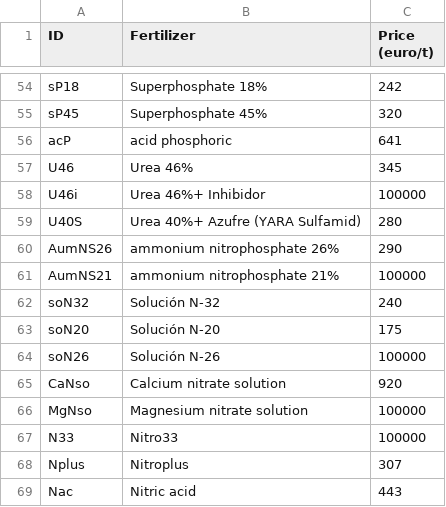
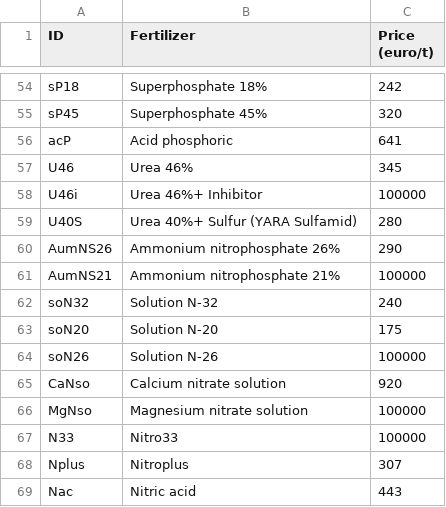
Before and after one commit to tsig-idr/navigator-tool, a CSV file: public/csv/F3/Fertilizers.csv, drawn as a sheet; only a part is shown, gaps mark what is left out.

```diff
--- a/public/csv/F3/Fertilizers.csv
+++ b/public/csv/F3/Fertilizers.csv
@@ -55,11 +55,11 @@ sP18;Superphosphate 18%;242
 sP45;Superphosphate 45%;320
-acP;acid phosphoric;641
+acP;Acid phosphoric;641
 U46;Urea 46%;345
-U46i;Urea 46%+ Inhibidor;100000
-U40S;Urea 40%+ Azufre (YARA Sulfamid);280
-AumNS26;ammonium nitrophosphate 26%;290
-AumNS21;ammonium nitrophosphate 21%;100000
-soN32;Solución N-32;240
-soN20;Solución N-20;175
-soN26;Solución N-26;100000
+U46i;Urea 46%+ Inhibitor;100000
+U40S;Urea 40%+ Sulfur (YARA Sulfamid);280
+AumNS26;Ammonium nitrophosphate 26%;290
+AumNS21;Ammonium nitrophosphate 21%;100000
+soN32;Solution N-32;240
+soN20;Solution N-20;175
+soN26;Solution N-26;100000
 CaNso;Calcium nitrate solution;920
```
Also changed, not shown: public/csv/F4/Fertilizers.csv, sheetscript/F3/Fertilizers_aux.csv, 31 other files.
